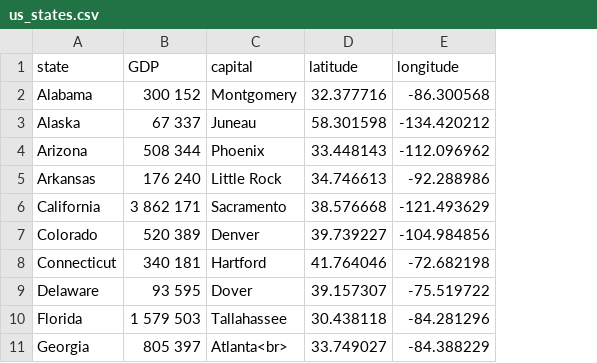
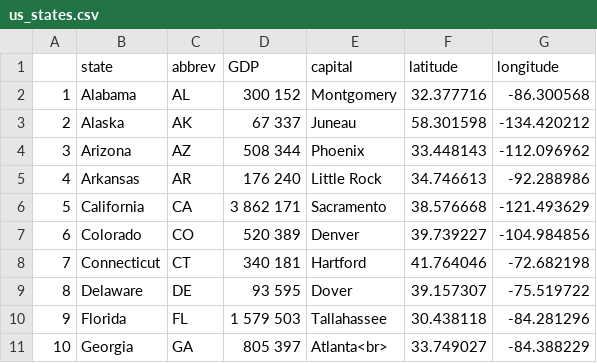
Before and after one commit to shokru/climate, a CSV file: files/us_states.csv, drawn as a sheet; only a part is shown; the diff names each change by its address in the sheet, - before the commit and + after, or states it on an @@ line.

Commit message:
Add files via upload

```diff
--- a/files/us_states.csv
+++ b/files/us_states.csv
+column A, rows 2-11: 1 | 2 | 3 | 4 | 5 | 6 | 7 | 8 | 9 | 10
+column C (abbrev), rows 2-11: AL | AK | AZ | AR | CA | CO | CT | DE | FL | GA
```
